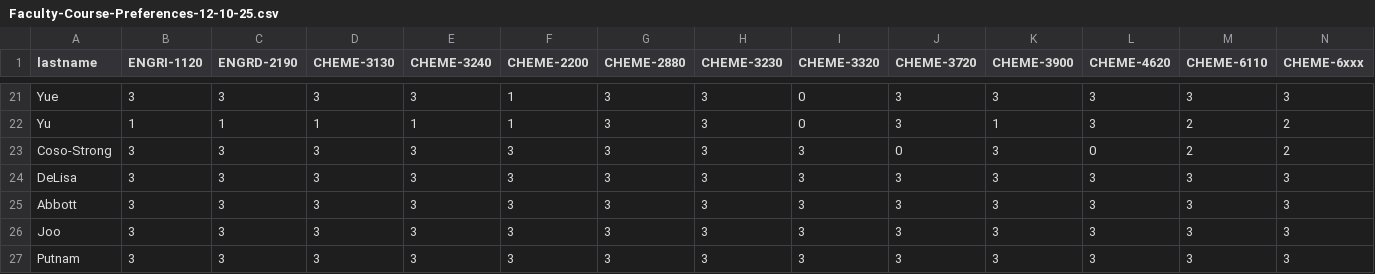
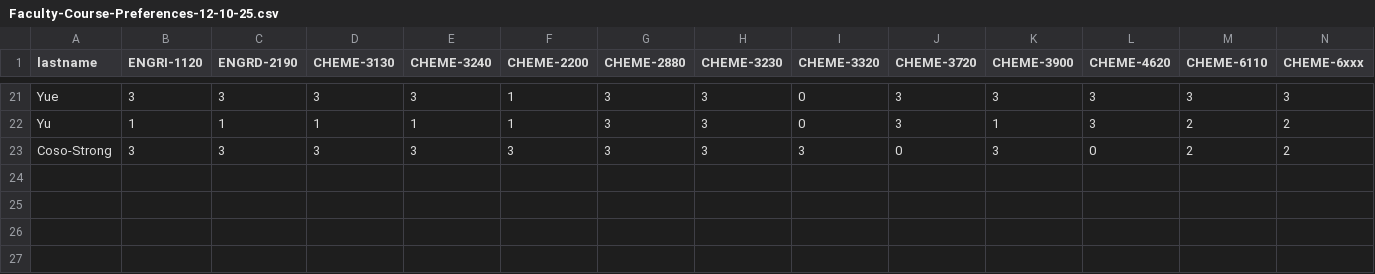
Before and after one commit to varnerlab/Teaching-Matching-Problem-CBE, a CSV file: data/Faculty-Course-Preferences-12-10-25.csv, drawn as a sheet; only a part is shown, gaps mark what is left out; rows hold the shown columns only; the diff names each change by its address in the sheet, - before the commit and + after, or states it on an @@ line.

```diff
--- a/data/Faculty-Course-Preferences-12-10-25.csv
+++ b/data/Faculty-Course-Preferences-12-10-25.csv
-row 24: DeLisa | 3 | 3 | 3 | 3 | 3 | 3 | 3 | 3 | 3 | 3 | 3 | 3 | 3
-row 25: Abbott | 3 | 3 | 3 | 3 | 3 | 3 | 3 | 3 | 3 | 3 | 3 | 3 | 3
-row 26: Joo | 3 | 3 | 3 | 3 | 3 | 3 | 3 | 3 | 3 | 3 | 3 | 3 | 3
-row 27: Putnam | 3 | 3 | 3 | 3 | 3 | 3 | 3 | 3 | 3 | 3 | 3 | 3 | 3
```
Also changed, not shown: data/Faculty-Course-Preferences-Fall-2026.csv, data/Faculty-Course-Preferences-Spring-2027.csv, 21 other files.
